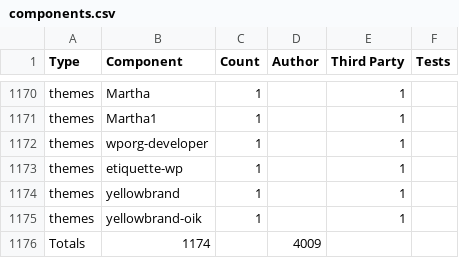
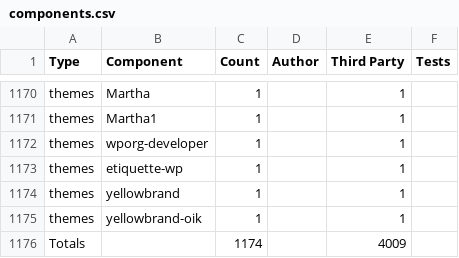
Before and after one commit to bobbingwide/oik-block, a CSV file: converter/components.csv, drawn as a sheet; only a part is shown, gaps mark what is left out; removed rows and columns are numbered as before the commit, all else as after; the diff names each change by its address in the sheet, - before the commit and + after, or states it on an @@ line.

Commit message:
Update components.csv

```diff
--- a/converter/components.csv
+++ b/converter/components.csv
-row 1176: Totals | 1174 |  | 4009
+row 1176: Totals |  | 1174 |  | 4009
```
